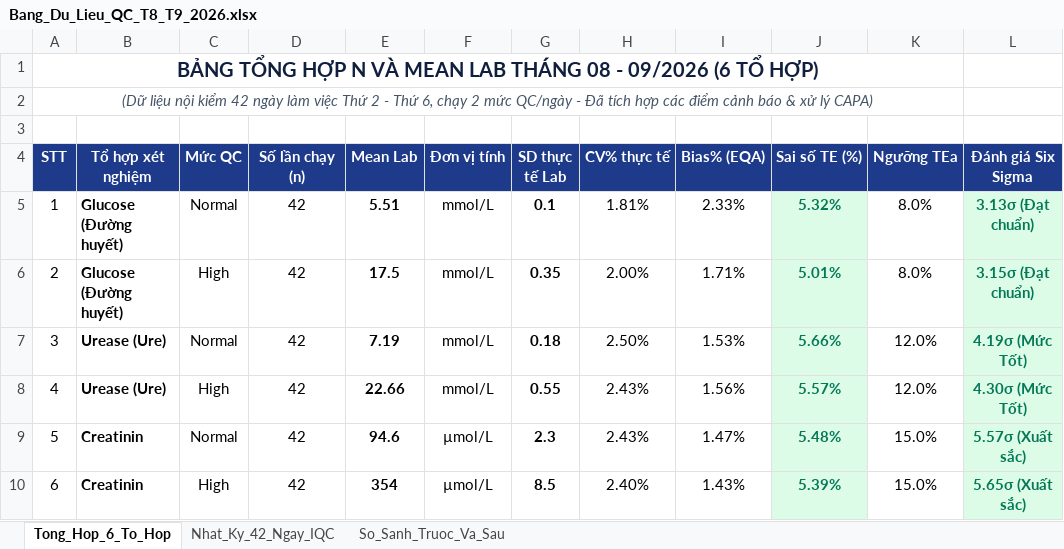
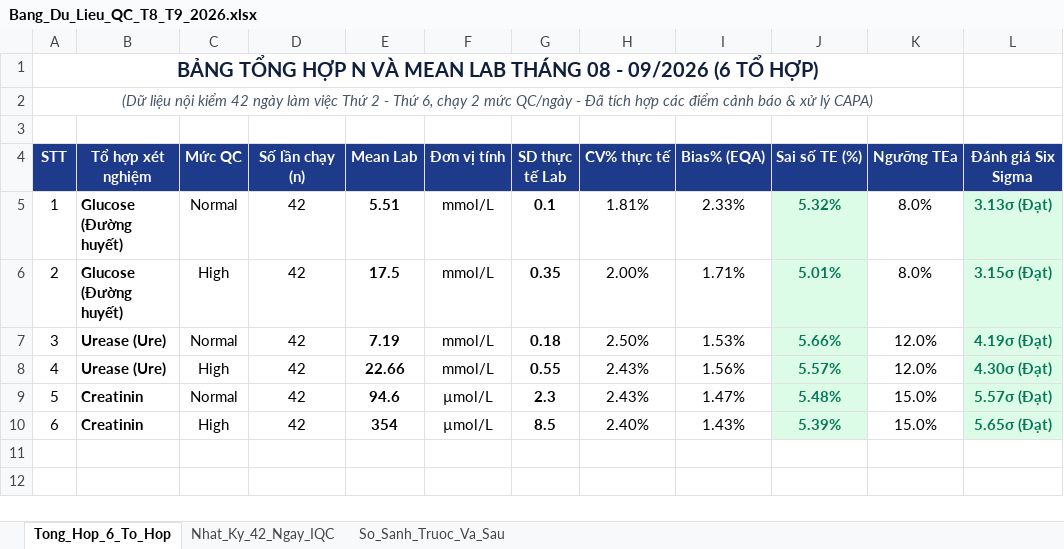
Before and after one commit to damminhduc87-cell/damminhduc87-cell-s-Org, an Excel workbook: public/Bang_Du_Lieu_QC_T8_T9_2026.xlsx, sheet Tong_Hop_6_To_Hop, drawn as a sheet; values as stored, in another font and other column widths than the file's, no borders; the diff names each change by its address in the sheet, - before the commit and + after, or states it on an @@ line.

Commit message:
Update Six Sigma rating column to Dat chuan instead of Xuat sac in Excel and Word

```diff
--- a/public/Bang_Du_Lieu_QC_T8_T9_2026.xlsx (sheet Tong_Hop_6_To_Hop)
+++ b/public/Bang_Du_Lieu_QC_T8_T9_2026.xlsx (sheet Tong_Hop_6_To_Hop)
-L5 (Đánh giá Six Sigma): 3.13σ (Đạt chuẩn)
+L5 (Đánh giá Six Sigma): 3.13σ (Đạt)
-L6 (Đánh giá Six Sigma): 3.15σ (Đạt chuẩn)
+L6 (Đánh giá Six Sigma): 3.15σ (Đạt)
-L7 (Đánh giá Six Sigma): 4.19σ (Mức Tốt)
+L7 (Đánh giá Six Sigma): 4.19σ (Đạt)
-L8 (Đánh giá Six Sigma): 4.30σ (Mức Tốt)
+L8 (Đánh giá Six Sigma): 4.30σ (Đạt)
-L9 (Đánh giá Six Sigma): 5.57σ (Xuất sắc)
+L9 (Đánh giá Six Sigma): 5.57σ (Đạt)
-L10 (Đánh giá Six Sigma): 5.65σ (Xuất sắc)
+L10 (Đánh giá Six Sigma): 5.65σ (Đạt)
```
Also changed, not shown: sheet So_Sanh_Truoc_Va_Sau, 1 other file.
